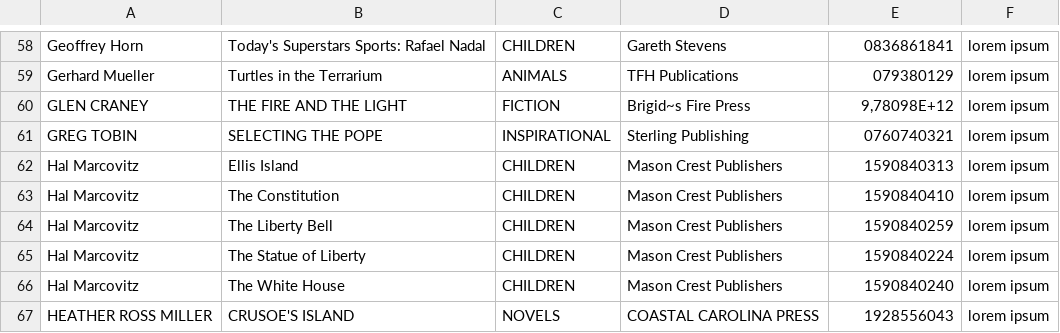
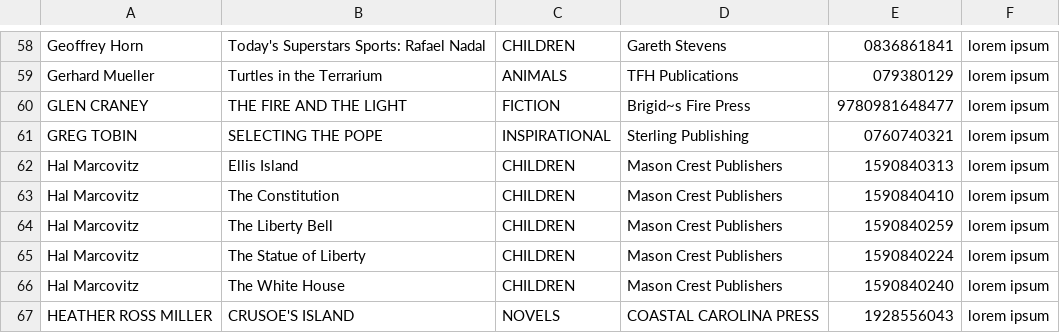
Before and after one commit to valentintutunaru/LibraryManagement, a CSV file: onlineBooks_database.csv, drawn as a sheet; only a part is shown, gaps mark what is left out.

Commit message:
onlineBooks_database.csv  git commit -am onlineBooks_database.csv

```diff
--- a/onlineBooks_database.csv
+++ b/onlineBooks_database.csv
@@ -59,3 +59,3 @@ Geoffrey Horn|Today's Superstars Sports: Rafael Nadal|CHILDREN|Gareth Stevens|08
 Gerhard Mueller|Turtles in the Terrarium|ANIMALS|TFH Publications|079380129|lorem ipsum
-GLEN CRANEY|THE FIRE AND THE LIGHT|FICTION|Brigid~s Fire Press|9,78098E+12|lorem ipsum
+GLEN CRANEY|THE FIRE AND THE LIGHT|FICTION|Brigid~s Fire Press|9780981648477|lorem ipsum
 GREG TOBIN|SELECTING THE POPE|INSPIRATIONAL|Sterling Publishing|0760740321|lorem ipsum
```
